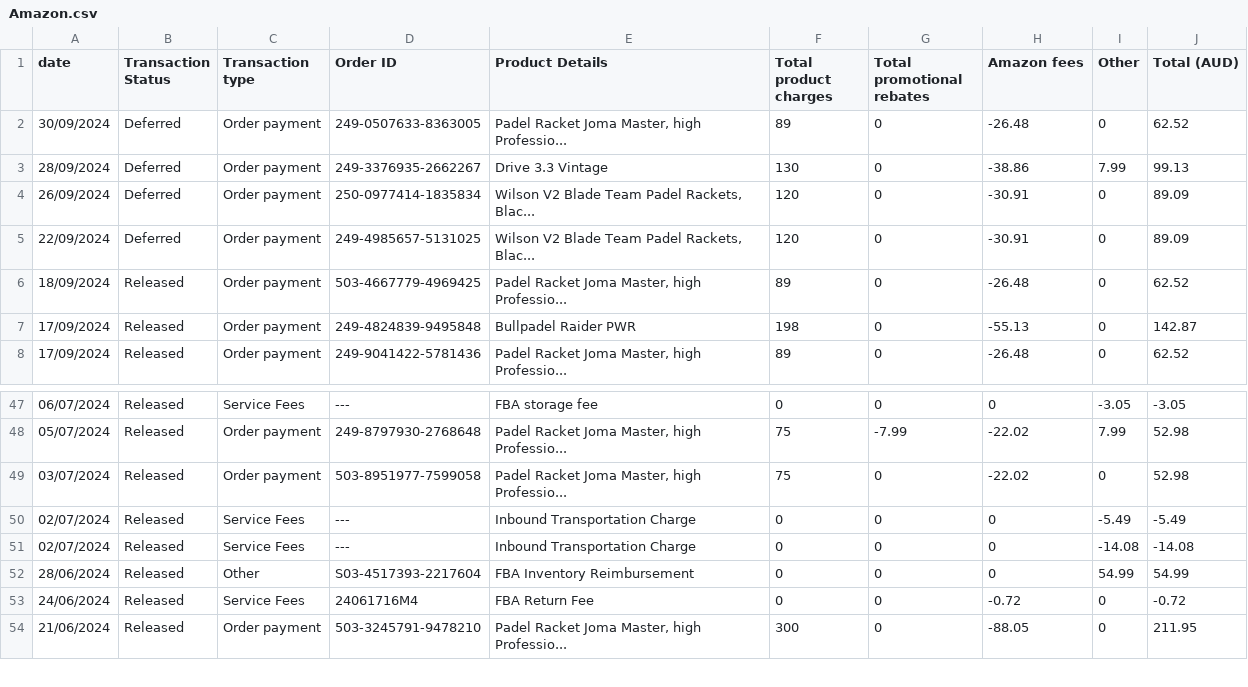
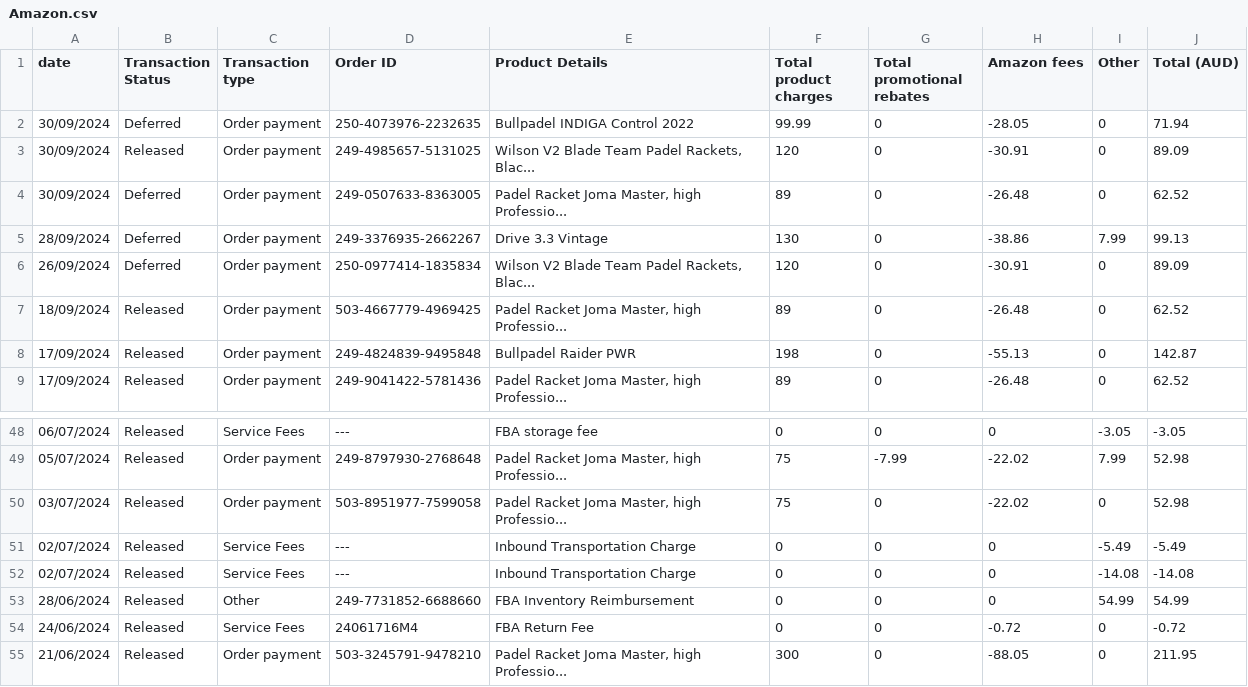
Before and after one commit to JulioValderrama/Padel_Oceania, a CSV file: data/Amazon.csv, drawn as a sheet; only a part is shown, gaps mark what is left out.

```diff
--- a/data/Amazon.csv
+++ b/data/Amazon.csv
@@ -1,2 +1,4 @@
 date,Transaction Status,Transaction type,Order ID,Product Details,Total product charges,Total promotional rebates,Amazon fees,Other,Total (AUD)
+30/09/2024,Deferred,Order payment,250-4073976-2232635,Bullpadel INDIGA Control 2022,99.99,0,-28.05,0,71.94
+30/09/2024,Released,Order payment,249-4985657-5131025,"Wilson V2 Blade Team Padel Rackets, Blac...",120,0,-30.91,0,89.09
 30/09/2024,Deferred,Order payment,249-0507633-8363005,"Padel Racket Joma Master, high Professio...",89,0,-26.48,0,62.52
@@ -4,3 +6,2 @@ date,Transaction Status,Transaction type,Order ID,Product Details,Total product
 26/09/2024,Deferred,Order payment,250-0977414-1835834,"Wilson V2 Blade Team Padel Rackets, Blac...",120,0,-30.91,0,89.09
-22/09/2024,Deferred,Order payment,249-4985657-5131025,"Wilson V2 Blade Team Padel Rackets, Blac...",120,0,-30.91,0,89.09
 18/09/2024,Released,Order payment,503-4667779-4969425,"Padel Racket Joma Master, high Professio...",89,0,-26.48,0,62.52
@@ -51,3 +52,3 @@ date,Transaction Status,Transaction type,Order ID,Product Details,Total product
 02/07/2024,Released,Service Fees,---,Inbound Transportation Charge,0,0,0,-14.08,-14.08
-28/06/2024,Released,Other,S03-4517393-2217604,FBA Inventory Reimbursement,0,0,0,54.99,54.99
+28/06/2024,Released,Other,249-7731852-6688660,FBA Inventory Reimbursement,0,0,0,54.99,54.99
 24/06/2024,Released,Service Fees,24061716M4,FBA Return Fee,0,0,-0.72,0,-0.72
```
Also changed, not shown: data/Income.csv, 8 other files.
